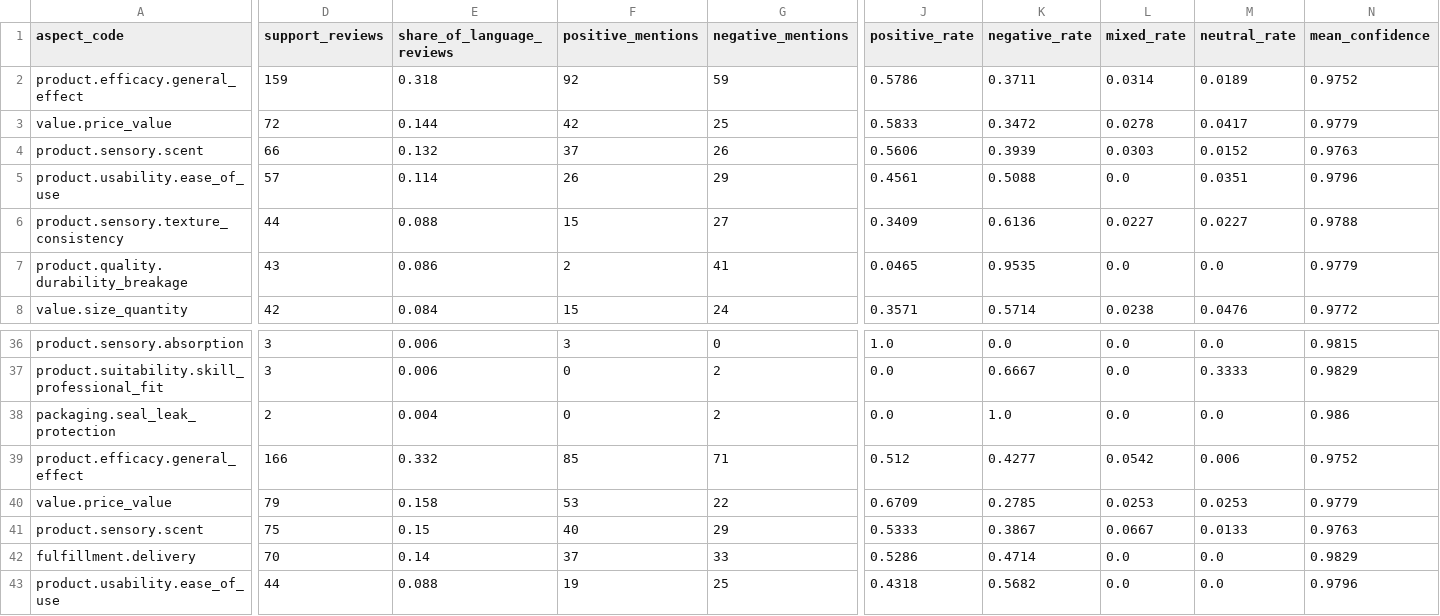
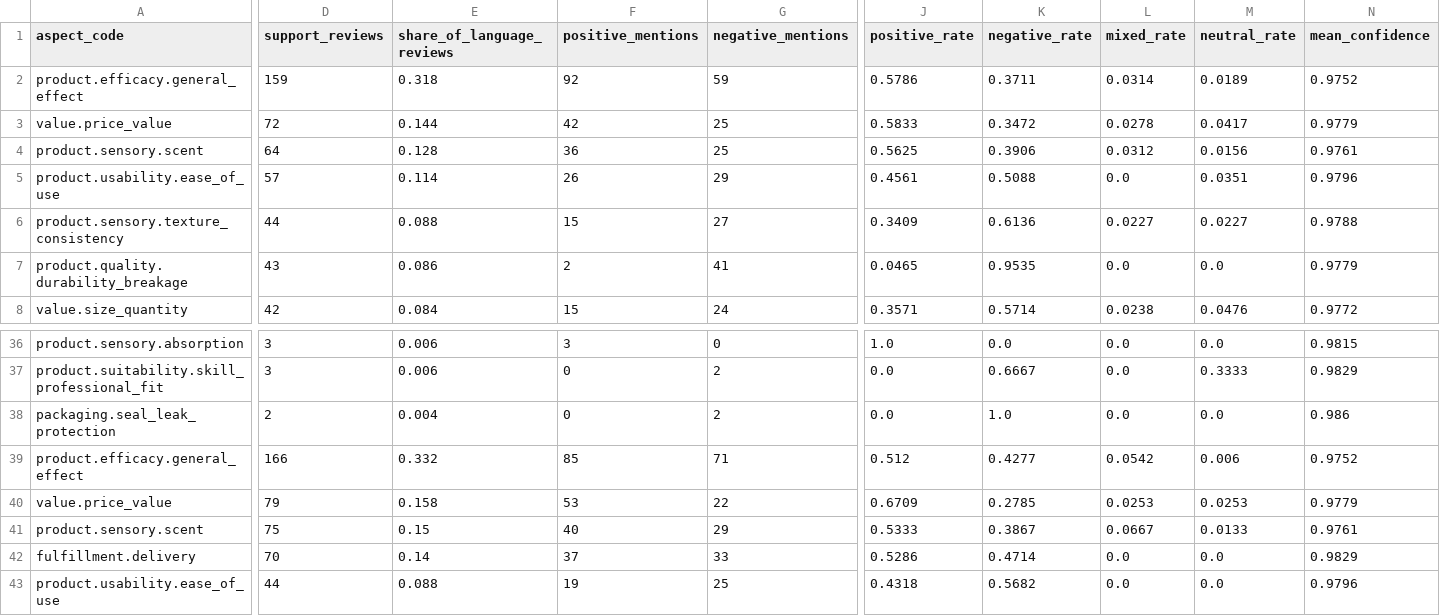
Before and after one commit to zugzwang-zg/crossborder-voice-agent, a CSV file: data/aggregated/aspect_by_language.csv, drawn as a sheet; only a part is shown, gaps mark what is left out; the diff names each change by its address in the sheet, - before the commit and + after, or states it on an @@ line.

```diff
--- a/data/aggregated/aspect_by_language.csv
+++ b/data/aggregated/aspect_by_language.csv
-D4 (support_reviews): 66
+D4 (support_reviews): 64
-E4 (share_of_language_reviews): 0.132
+E4 (share_of_language_reviews): 0.128
-F4 (positive_mentions): 37
+F4 (positive_mentions): 36
-G4 (negative_mentions): 26
+G4 (negative_mentions): 25
-J4 (positive_rate): 0.5606
+J4 (positive_rate): 0.5625
-K4 (negative_rate): 0.3939
+K4 (negative_rate): 0.3906
-L4 (mixed_rate): 0.0303
+L4 (mixed_rate): 0.0312
-M4 (neutral_rate): 0.0152
+M4 (neutral_rate): 0.0156
-N4 (mean_confidence): 0.9763
+N4 (mean_confidence): 0.9761
-N41 (mean_confidence): 0.9763
+N41 (mean_confidence): 0.9761
```
Also changed, not shown: data/aggregated/language_focus_comparison.csv, 42 other files.
